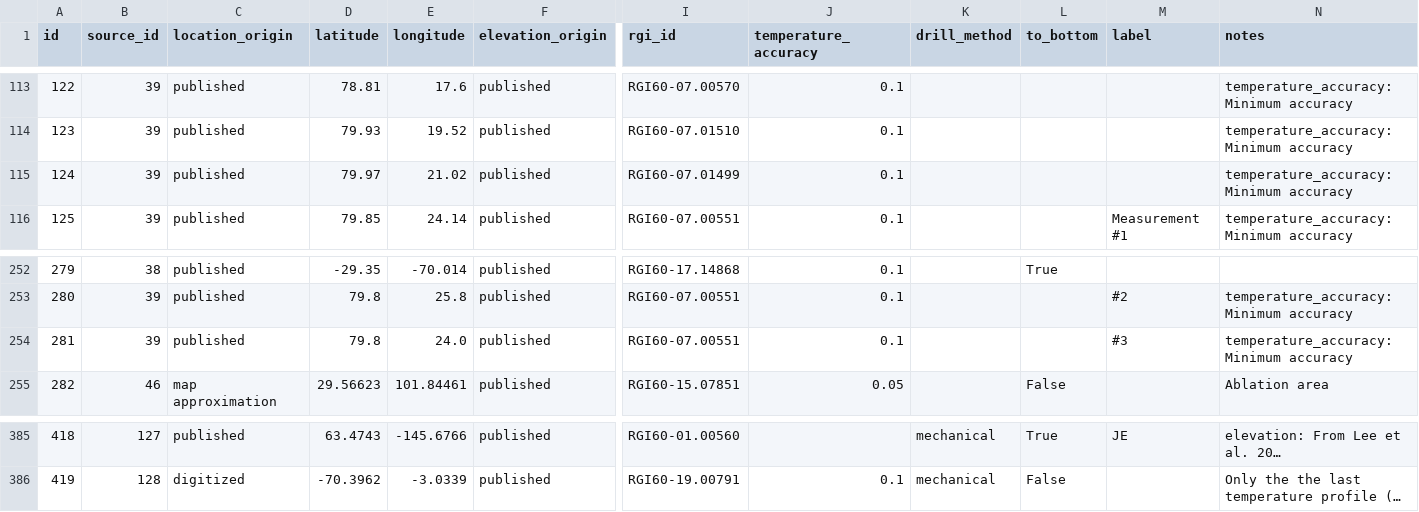
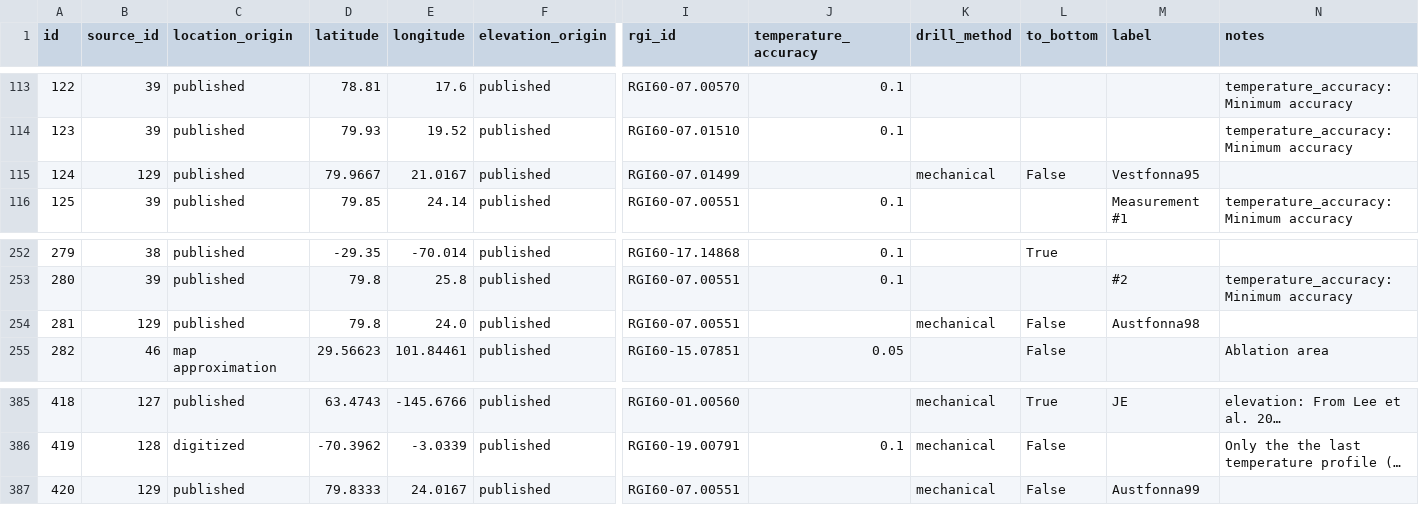
Before and after one commit to mjacqu/glenglat, a CSV file: data/borehole.csv, drawn as a sheet; only a part is shown, gaps mark what is left out; long unchanged cells end in …; rows hold the shown columns only; the diff names each change by its address in the sheet, - before the commit and + after, or states it on an @@ line.

Commit message:
Update Svalbard boreholes from Watanabe 2001
* Updates data for boreholes original digitized from Kotlyakov 2004
* Adds an additional borehole for Austfonna drilled in 1999

```diff
--- a/data/borehole.csv
+++ b/data/borehole.csv
-B115 (source_id): 39
+B115 (source_id): 129
-D115 (latitude): 79.97
+D115 (latitude): 79.9667
-E115 (longitude): 21.02
+E115 (longitude): 21.0167
-J115 (temperature_accuracy): 0.1
+J115 (temperature_accuracy): (empty)
-K115 (drill_method): (empty)
+K115 (drill_method): mechanical
-L115 (to_bottom): (empty)
+L115 (to_bottom): False
-M115 (label): (empty)
+M115 (label): Vestfonna95
-N115 (notes): temperature_accuracy: Minimum accuracy
+N115 (notes): (empty)
-B254 (source_id): 39
+B254 (source_id): 129
-J254 (temperature_accuracy): 0.1
+J254 (temperature_accuracy): (empty)
-K254 (drill_method): (empty)
+K254 (drill_method): mechanical
-L254 (to_bottom): (empty)
+L254 (to_bottom): False
-M254 (label): #3
+M254 (label): Austfonna98
-N254 (notes): temperature_accuracy: Minimum accuracy
+N254 (notes): (empty)
+row 387: 420 | 129 | published | 79.8333 | 24.0167 | published | RGI60-07.00551 |  | mechanical | False | Austfonna99
```
Also changed, not shown: data/measurement.csv, data/profile.csv, 8 other files.
